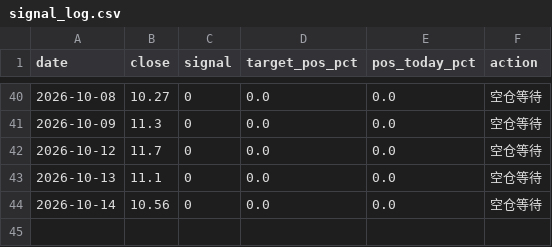
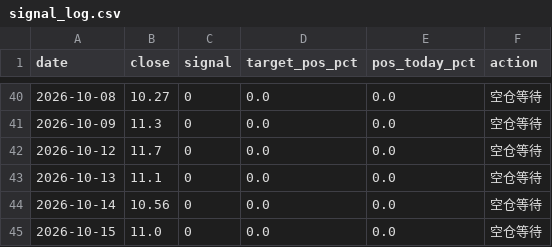
Before and after one commit to zhouyy858/BRJY_optimized, a CSV file: data/signal_log.csv, drawn as a sheet; only a part is shown, gaps mark what is left out.

```diff
--- a/data/signal_log.csv
+++ b/data/signal_log.csv
@@ -44 +44,2 @@
 2026-10-14,10.56,0,0.0,0.0,空仓等待
+2026-10-15,11.0,0,0.0,0.0,空仓等待
```
Also changed, not shown: data/sh000001_daily.csv, data/sz000710_daily_qfq.csv, 5 other files.
